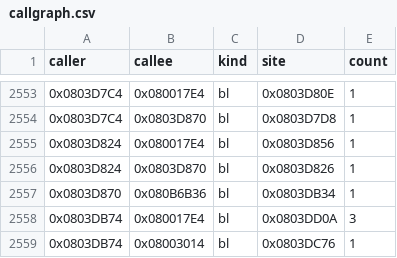
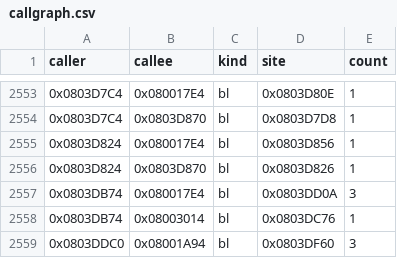
Before and after one commit to overjt/knidl, a CSV file: docs/analysis/callgraph.csv, drawn as a sheet; only a part is shown, gaps mark what is left out; the shorter side is filled out with more unchanged rows; the diff names each change by its address in the sheet, - before the commit and + after, or states it on an @@ line.

```diff
--- a/docs/analysis/callgraph.csv
+++ b/docs/analysis/callgraph.csv
-row 2557: 0x0803D870 | 0x080B6B36 | bl | 0x0803DB34 | 1
```
Also changed, not shown: docs/analysis/module-map.csv, docs/analysis/symbols.csv, 34 other files.
